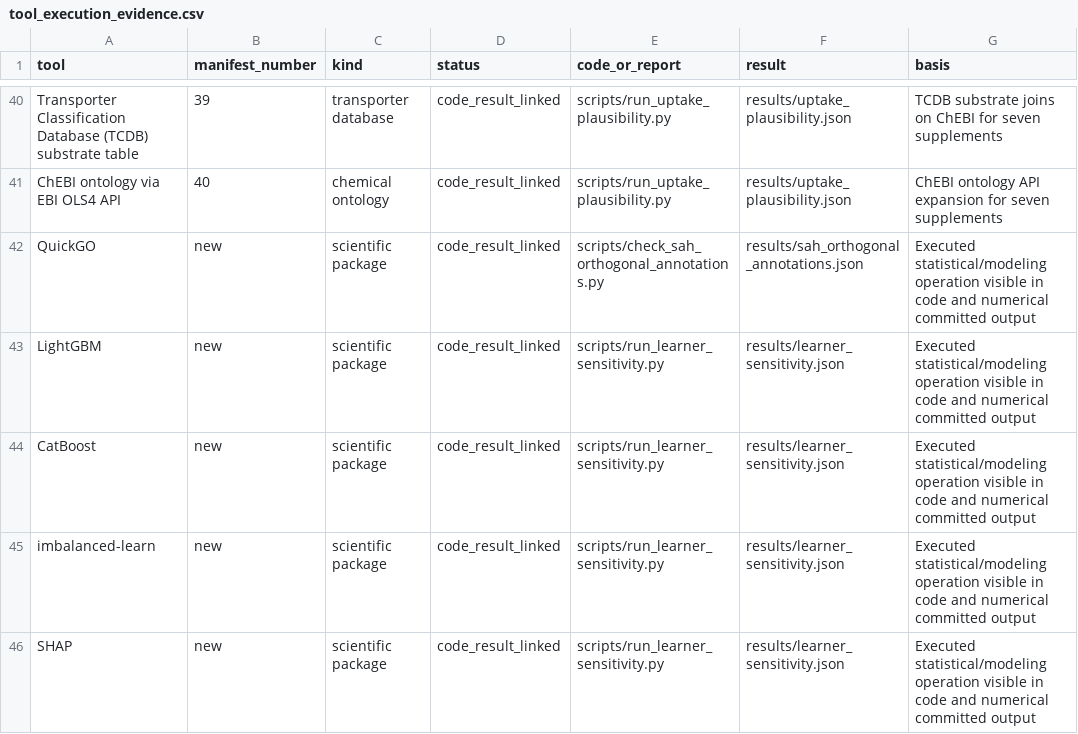
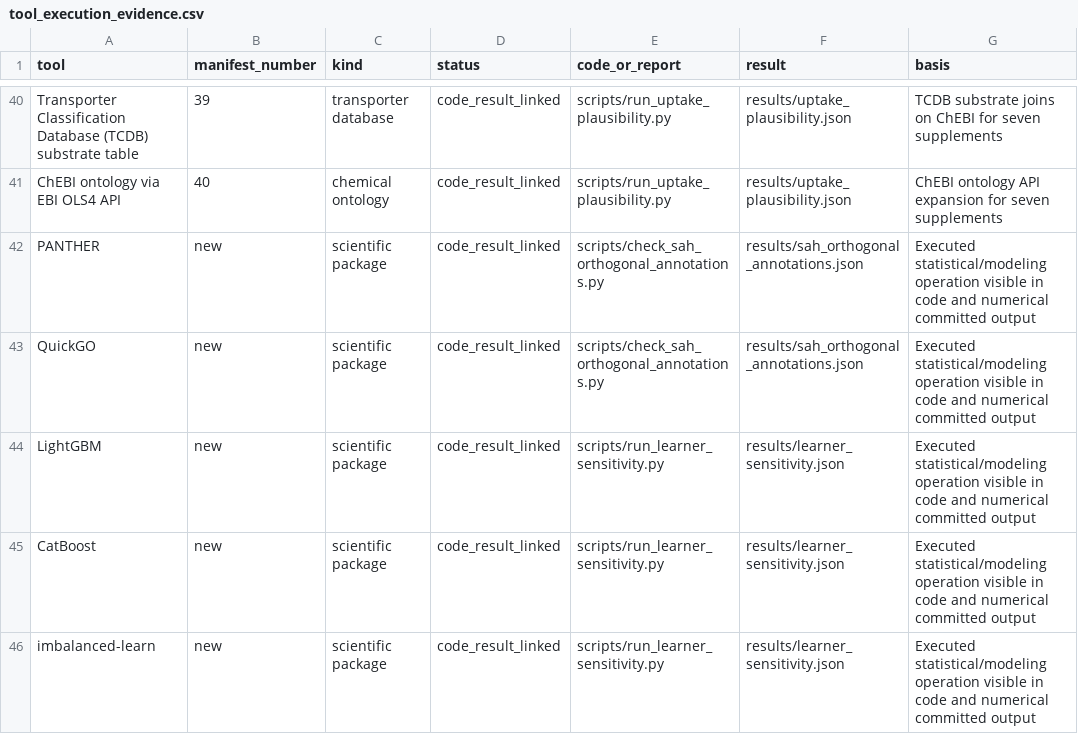
Before and after one commit to uditakankananonononono/mega27-02-virtual-cell, a CSV file: results/tool_execution_evidence.csv, drawn as a sheet; only a part is shown, gaps mark what is left out; the shorter side is filled out with more unchanged rows.

Commit message:
Check PANTHER classification of SAM bypass enzyme

```diff
--- a/results/tool_execution_evidence.csv
+++ b/results/tool_execution_evidence.csv
@@ -41,2 +41,3 @@ Transporter Classification Database (TCDB) substrate table,39,transporter databa
 ChEBI ontology via EBI OLS4 API,40,chemical ontology,code_result_linked,scripts/run_uptake_plausibility.py,results/uptake_plausibility.json,ChEBI ontology API expansion for seven supplements
+PANTHER,new,scientific package,code_result_linked,scripts/check_sah_orthogonal_annotations.py,results/sah_orthogonal_annotations.json,Executed statistical/modeling operation visible in code and numerical committed output
 QuickGO,new,scientific package,code_result_linked,scripts/check_sah_orthogonal_annotations.py,results/sah_orthogonal_annotations.json,Executed statistical/modeling operation visible in code and numerical committed output
```
Also changed, not shown: 4 other files.
